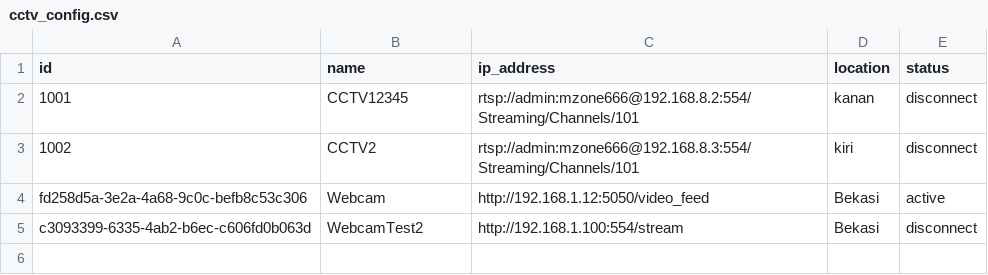
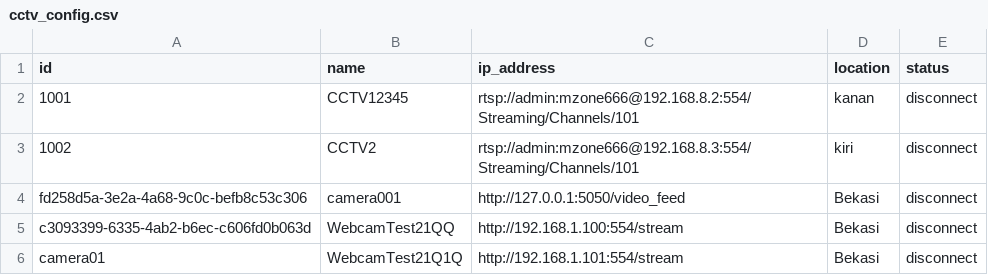
Before and after one commit to ipinlearn4code/cctv_service, a CSV file: data/cctv_config.csv, drawn as a sheet.

Commit message:
Refactor logging setup and update CCTV configuration entries

```diff
--- a/data/cctv_config.csv
+++ b/data/cctv_config.csv
@@ -3,3 +3,4 @@ id,name,ip_address,location,status
 1002,CCTV2,rtsp://admin:mzone666@192.168.8.3:554/Streaming/Channels/101,kiri,disconnect
-fd258d5a-3e2a-4a68-9c0c-befb8c53c306,Webcam,http://192.168.1.12:5050/video_feed,Bekasi,active
-c3093399-6335-4ab2-b6ec-c606fd0b063d,WebcamTest2,http://192.168.1.100:554/stream,Bekasi,disconnect
+fd258d5a-3e2a-4a68-9c0c-befb8c53c306,camera001,http://127.0.0.1:5050/video_feed,Bekasi,disconnect
+c3093399-6335-4ab2-b6ec-c606fd0b063d,WebcamTest21QQ,http://192.168.1.100:554/stream,Bekasi,disconnect
+camera01,WebcamTest21Q1Q,http://192.168.1.101:554/stream,Bekasi,disconnect
```
Also changed, not shown: 1 other file.
